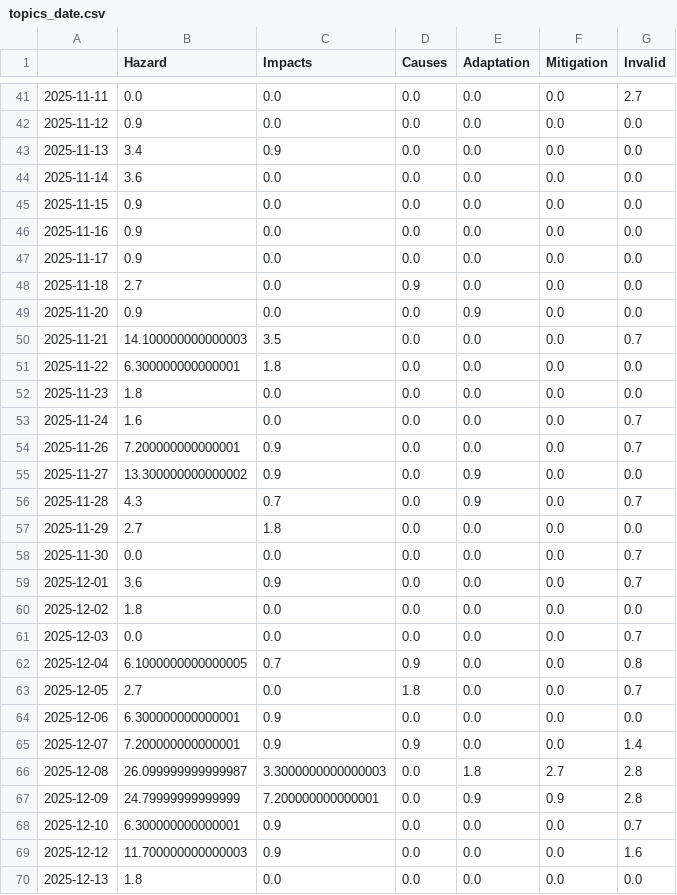
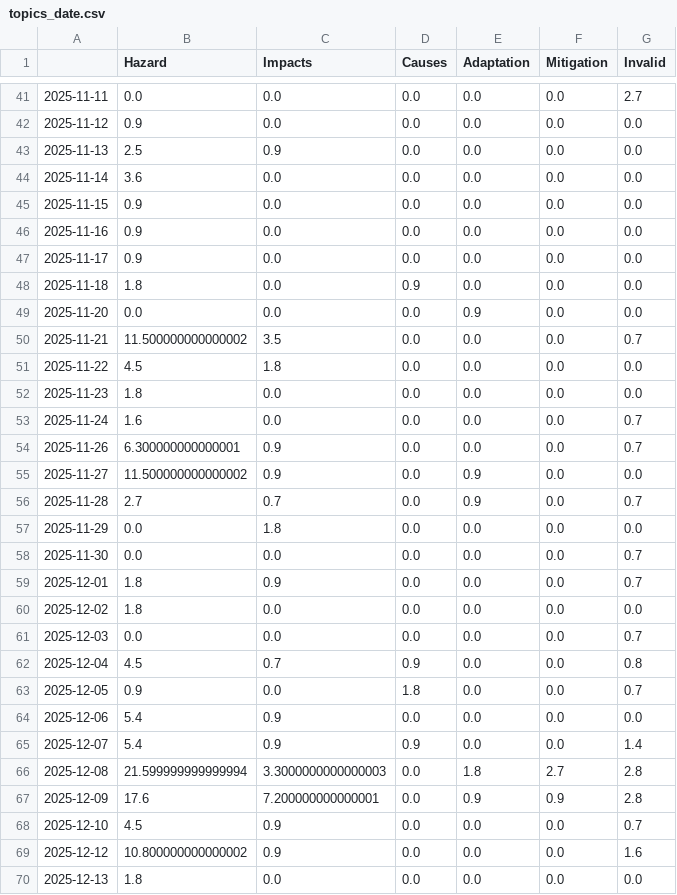
Before and after one commit to tg-news/EarthquakeIsComing, a CSV file: csv/topics_date.csv, drawn as a sheet; only a part is shown, gaps mark what is left out; the diff covers the shown part only.

```diff
--- a/csv/topics_date.csv
+++ b/csv/topics_date.csv
@@ -42,3 +42,3 @@
 2025-11-12,0.9,0.0,0.0,0.0,0.0,0.0
-2025-11-13,3.4,0.9,0.0,0.0,0.0,0.0
+2025-11-13,2.5,0.9,0.0,0.0,0.0,0.0
 2025-11-14,3.6,0.0,0.0,0.0,0.0,0.0
@@ -47,24 +47,24 @@
 2025-11-17,0.9,0.0,0.0,0.0,0.0,0.0
-2025-11-18,2.7,0.0,0.9,0.0,0.0,0.0
-2025-11-20,0.9,0.0,0.0,0.9,0.0,0.0
-2025-11-21,14.100000000000003,3.5,0.0,0.0,0.0,0.7
-2025-11-22,6.300000000000001,1.8,0.0,0.0,0.0,0.0
+2025-11-18,1.8,0.0,0.9,0.0,0.0,0.0
+2025-11-20,0.0,0.0,0.0,0.9,0.0,0.0
+2025-11-21,11.500000000000002,3.5,0.0,0.0,0.0,0.7
+2025-11-22,4.5,1.8,0.0,0.0,0.0,0.0
 2025-11-23,1.8,0.0,0.0,0.0,0.0,0.0
 2025-11-24,1.6,0.0,0.0,0.0,0.0,0.7
-2025-11-26,7.200000000000001,0.9,0.0,0.0,0.0,0.7
-2025-11-27,13.300000000000002,0.9,0.0,0.9,0.0,0.0
-2025-11-28,4.3,0.7,0.0,0.9,0.0,0.7
-2025-11-29,2.7,1.8,0.0,0.0,0.0,0.0
+2025-11-26,6.300000000000001,0.9,0.0,0.0,0.0,0.7
+2025-11-27,11.500000000000002,0.9,0.0,0.9,0.0,0.0
+2025-11-28,2.7,0.7,0.0,0.9,0.0,0.7
+2025-11-29,0.0,1.8,0.0,0.0,0.0,0.0
 2025-11-30,0.0,0.0,0.0,0.0,0.0,0.7
-2025-12-01,3.6,0.9,0.0,0.0,0.0,0.7
+2025-12-01,1.8,0.9,0.0,0.0,0.0,0.7
 2025-12-02,1.8,0.0,0.0,0.0,0.0,0.0
 2025-12-03,0.0,0.0,0.0,0.0,0.0,0.7
-2025-12-04,6.1000000000000005,0.7,0.9,0.0,0.0,0.8
-2025-12-05,2.7,0.0,1.8,0.0,0.0,0.7
-2025-12-06,6.300000000000001,0.9,0.0,0.0,0.0,0.0
-2025-12-07,7.200000000000001,0.9,0.9,0.0,0.0,1.4
-2025-12-08,26.099999999999987,3.3000000000000003,0.0,1.8,2.7,2.8
-2025-12-09,24.79999999999999,7.200000000000001,0.0,0.9,0.9,2.8
-2025-12-10,6.300000000000001,0.9,0.0,0.0,0.0,0.7
-2025-12-12,11.700000000000003,0.9,0.0,0.0,0.0,1.6
+2025-12-04,4.5,0.7,0.9,0.0,0.0,0.8
+2025-12-05,0.9,0.0,1.8,0.0,0.0,0.7
+2025-12-06,5.4,0.9,0.0,0.0,0.0,0.0
+2025-12-07,5.4,0.9,0.9,0.0,0.0,1.4
+2025-12-08,21.599999999999994,3.3000000000000003,0.0,1.8,2.7,2.8
+2025-12-09,17.6,7.200000000000001,0.0,0.9,0.9,2.8
+2025-12-10,4.5,0.9,0.0,0.0,0.0,0.7
+2025-12-12,10.800000000000002,0.9,0.0,0.0,0.0,1.6
 2025-12-13,1.8,0.0,0.0,0.0,0.0,0.0
```
Also changed, not shown: 81 edited cells elsewhere in this file, 8 other files.
